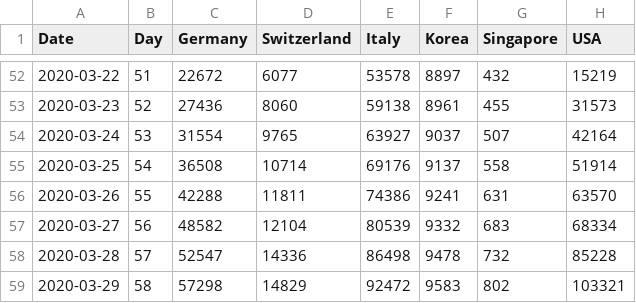
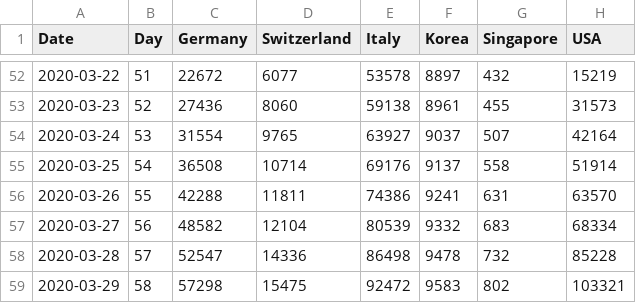
Before and after one commit to qrider71/CoronaSim, a CSV file: CoronaData.csv, drawn as a sheet; only a part is shown, gaps mark what is left out.

```diff
--- a/CoronaData.csv
+++ b/CoronaData.csv
@@ -58,2 +58,2 @@
 2020-03-28|57|52547|14336|86498|9478|732|85228
-2020-03-29|58|57298|14829|92472|9583|802|103321
+2020-03-29|58|57298|15475|92472|9583|802|103321
```
Also changed, not shown: 1 other file.
